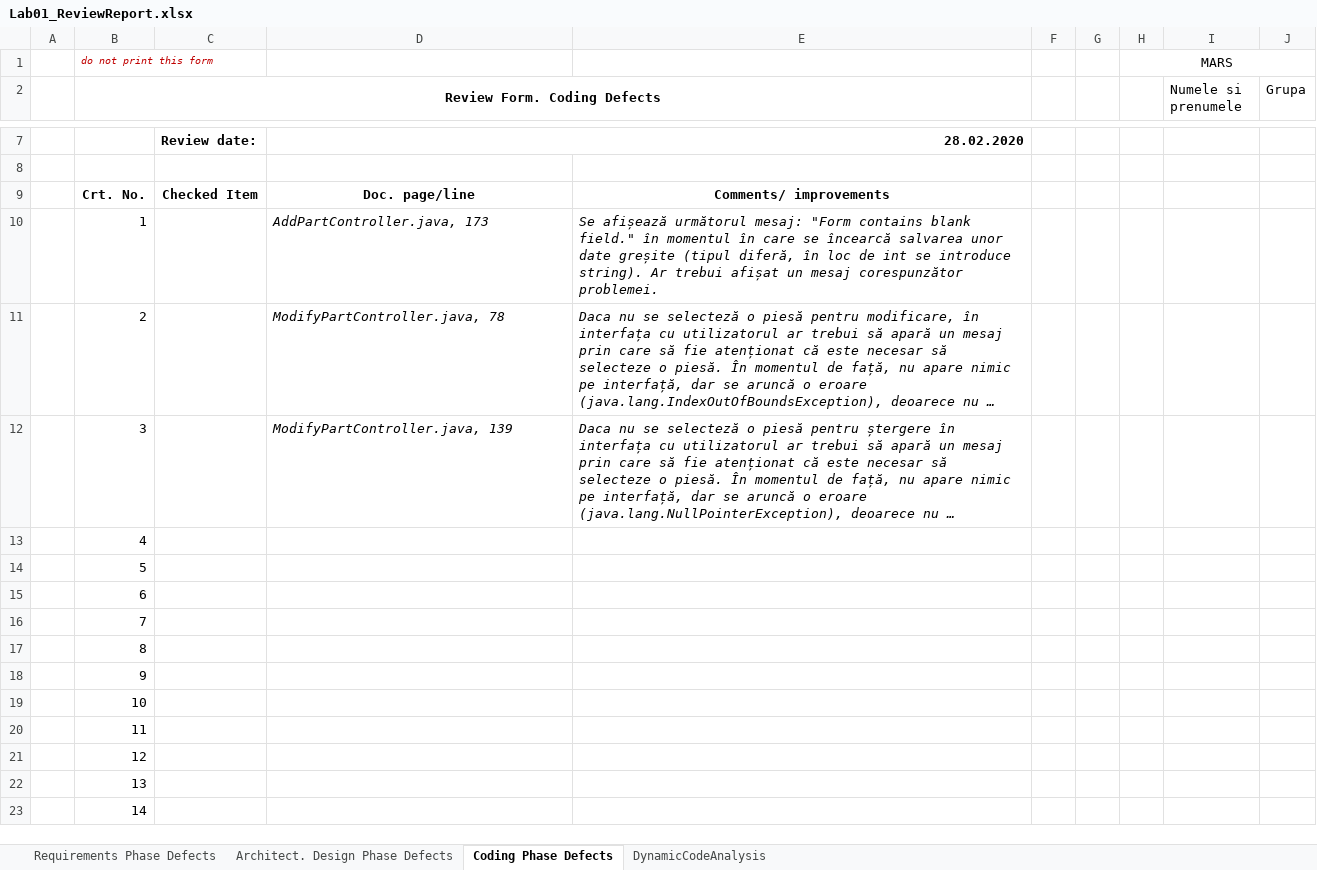
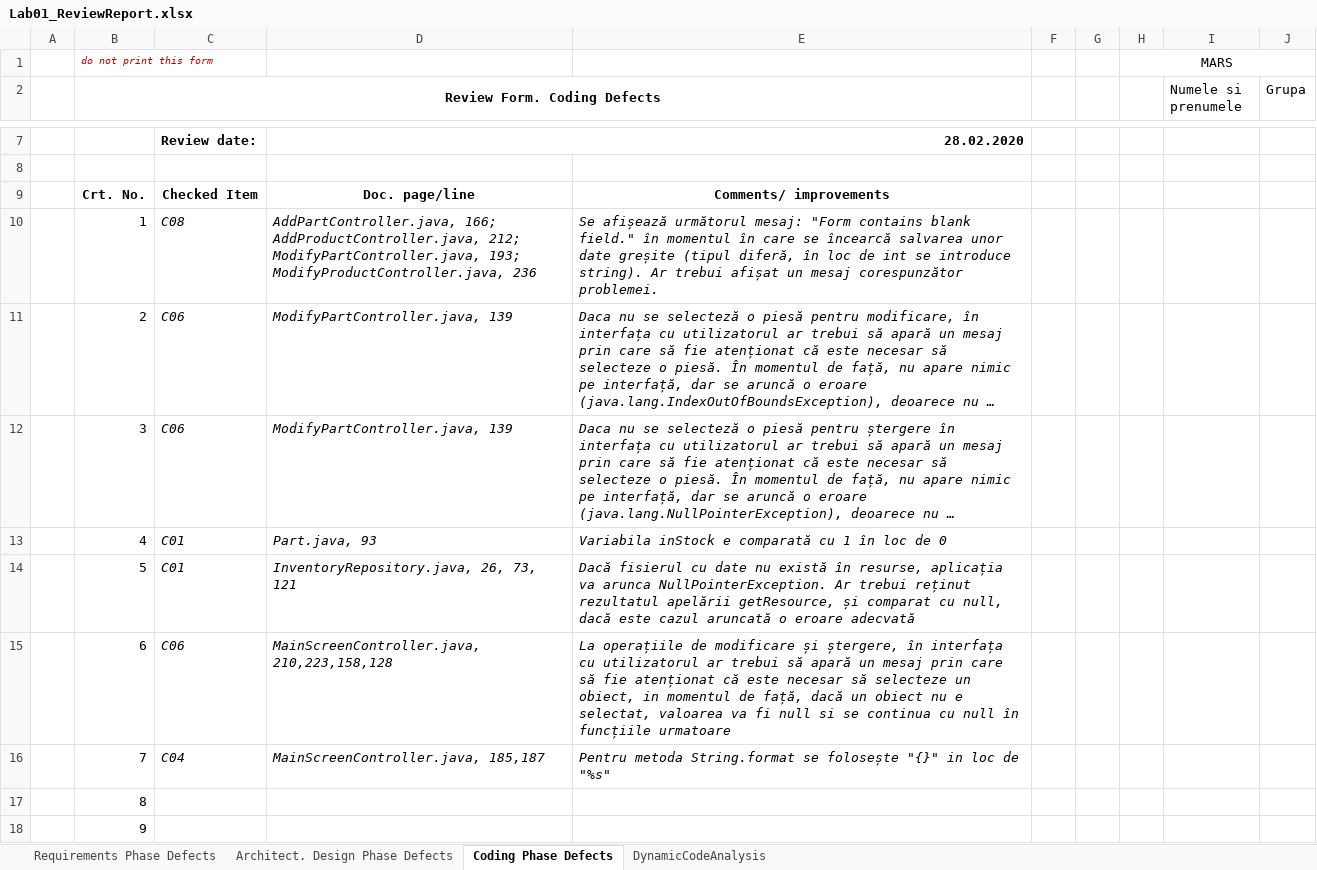
Before and after one commit to MarianSafticu/VVSS, an Excel workbook: Docs/Lab01/Lab01_ReviewReport.xlsx, sheet Coding Phase Defects, drawn as a sheet; only a part is shown, gaps mark what is left out; the shorter side is filled out with more unchanged rows; long unchanged cells end in …; values as stored, in another font and other column widths than the file's, no borders; the diff names each change by its address in the sheet, - before the commit and + after, or states it on an @@ line.

Commit message:
Review Coding Phase & Update Code

```diff
--- a/Docs/Lab01/Lab01_ReviewReport.xlsx (sheet Coding Phase Defects)
+++ b/Docs/Lab01/Lab01_ReviewReport.xlsx (sheet Coding Phase Defects)
-C10: (empty)
+C10: C08
-D10: AddPartController.java, 173
+D10: AddPartController.java, 166; AddProductController.java, 212; ModifyPartController.java, 193; ModifyProductController.java, 236
-C11:C12: (empty)
+C11:C12: C06
-D11: ModifyPartController.java, 78
+D11: ModifyPartController.java, 139
-C13:C14: (empty)
+C13:C14: C01
-D13: (empty)
+D13: Part.java, 93
-E13: (empty)
+E13: Variabila inStock e comparată cu 1 în loc de 0
-D14: (empty)
+D14: InventoryRepository.java, 26, 73, 121
-E14: (empty)
+E14: Dacă fisierul cu date nu există în resurse, aplicația va arunca NullPointerException. Ar trebui reținut rezultatul apelării getResource, și comparat cu null, dacă este cazul aruncată o eroare adecvată
-C15: (empty)
+C15: C06
-D15: (empty)
+D15: MainScreenController.java, 210,223,158,128
-E15: (empty)
+E15: La operațiile de modificare și ștergere, în interfața cu utilizatorul ar trebui să apară un mesaj prin care să fie atenționat că este necesar să selecteze un obiect, in momentul de față, dacă un obiect nu e selectat, valoarea va fi null si se continua cu null în funcțiile urmatoare
-C16: (empty)
+C16: C04
-D16: (empty)
+D16: MainScreenController.java, 185,187
-E16: (empty)
+E16: Pentru metoda String.format se folosește "{}" in loc de "%s"
```
Also changed, not shown: 9 other files.
